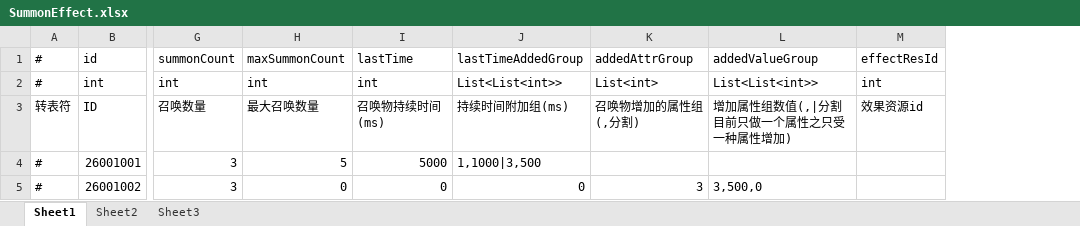
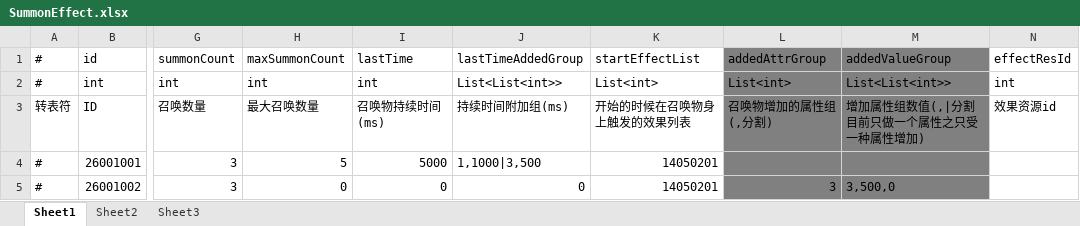
Before and after one commit to thanklzhang/001_GameFramework_Config, an Excel workbook: data_config/SummonEffect.xlsx, sheet Sheet1, drawn as a sheet; only a part is shown, gaps mark what is left out; values as stored, in another font and other column widths than the file's, no borders; addresses are those after the commit; the diff names each change by its address in the sheet, - before the commit and + after, or states it on an @@ line.

```diff
--- a/data_config/SummonEffect.xlsx (sheet Sheet1)
+++ b/data_config/SummonEffect.xlsx (sheet Sheet1)
+column K, rows 1-5: startEffectList | List<int> | 开始的时候在召唤物身上触发的效果列表 | 14050201 | 14050201
-L1:M5 fill: none
+L1:M5 fill: #808080
```
Also changed, not shown: data_config/BuffEffect.xlsx, 2 other files.
